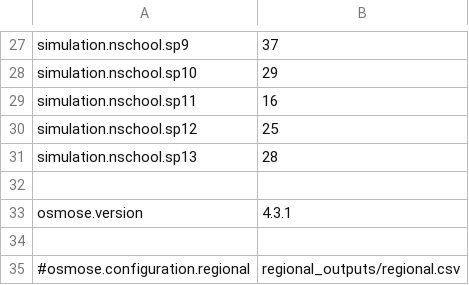
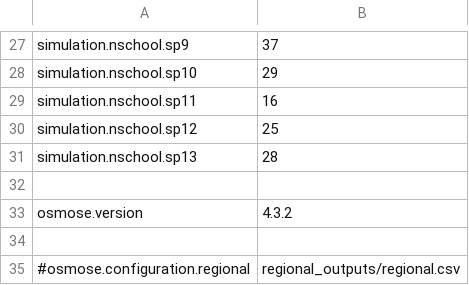
Before and after one commit to osmose-model/osmose-eec, a CSV file: eec_all-parameters.csv, drawn as a sheet; only a part is shown, gaps mark what is left out.

Commit message:
Update version number

```diff
--- a/eec_all-parameters.csv
+++ b/eec_all-parameters.csv
@@ -32,3 +32,3 @@ simulation.nschool.sp13;28
 
-osmose.version;4.3.1
+osmose.version;4.3.2
 
```
